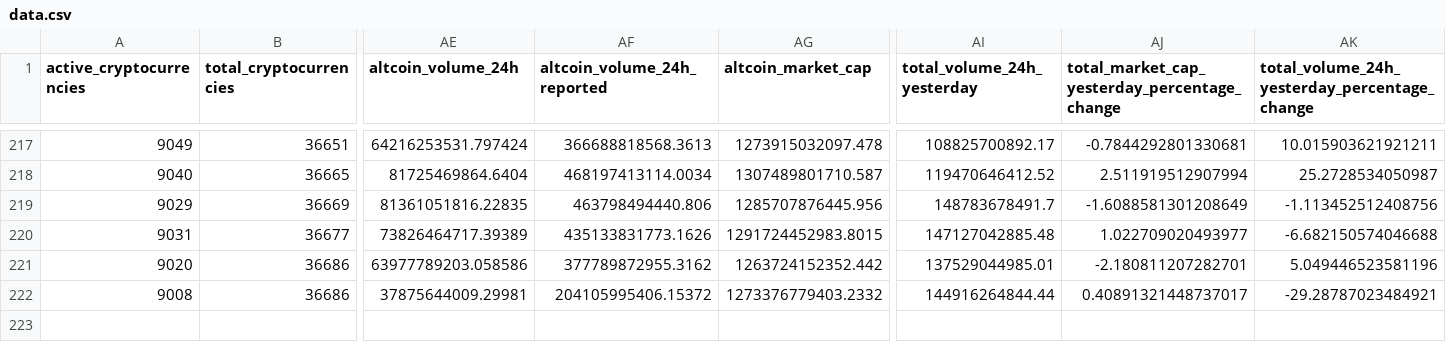
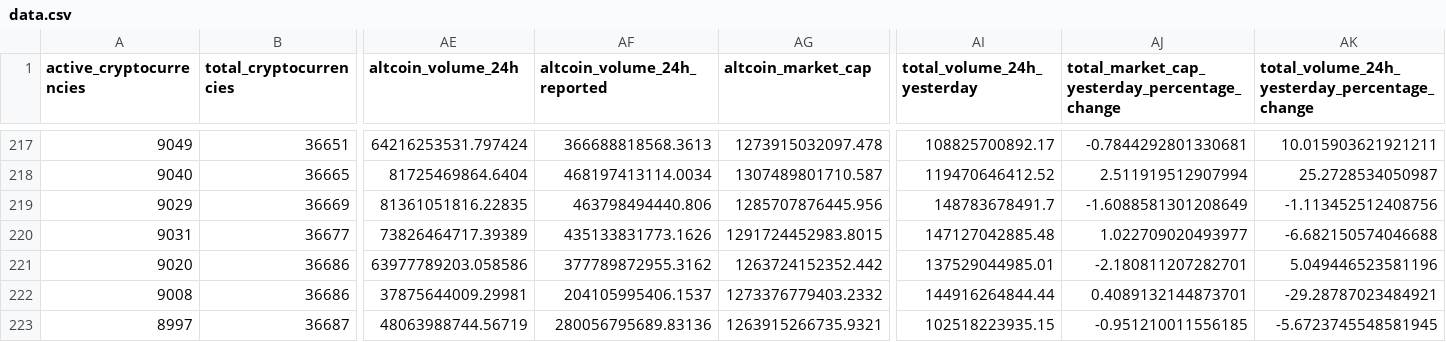
Before and after one commit to jorickdefraine/cmc-quotes-fetcher, a CSV file: data.csv, drawn as a sheet; only a part is shown, gaps mark what is left out; rows hold the shown columns only; the diff names each change by its address in the sheet, - before the commit and + after, or states it on an @@ line.

```diff
--- a/data.csv
+++ b/data.csv
-AF222 (altcoin_volume_24h_reported): 204105995406.15372
+AF222 (altcoin_volume_24h_reported): 204105995406.1537
-AJ222: 0.40891321448737017
+AJ222: 0.4089132144873701
+row 223: 8997 | 36687 | 48063988744.56719 | 280056795689.83136 | 1263915266735.9321 | 102518223935.15 | -0.951210011556185 | -5.6723745548581945
```
